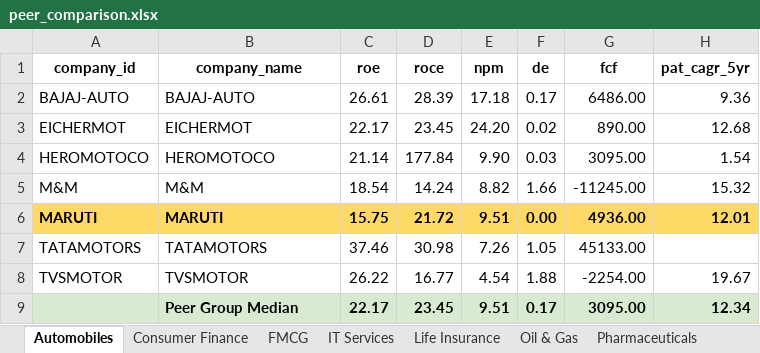
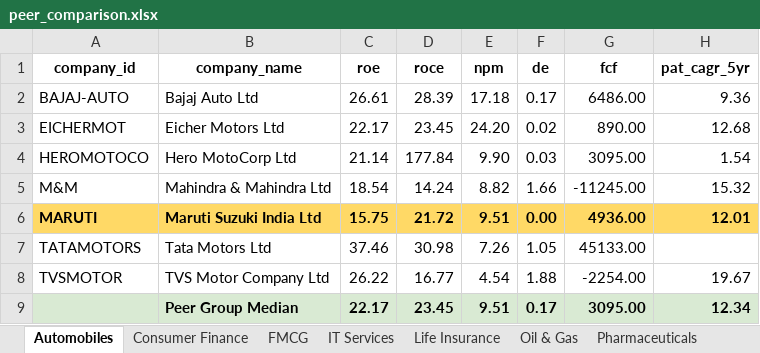
Before and after one commit to yashbellare/nifty100-financial-intelligence, an Excel workbook: output/peer_comparison.xlsx, sheet Automobiles, drawn as a sheet; only a part is shown; values as stored, in another font and other column widths than the file's, no borders; the diff names each change by its address in the sheet, - before the commit and + after, or states it on an @@ line.

```diff
--- a/output/peer_comparison.xlsx (sheet Automobiles)
+++ b/output/peer_comparison.xlsx (sheet Automobiles)
-B2 (company_name): BAJAJ-AUTO
+B2 (company_name): Bajaj Auto Ltd
-B3 (company_name): EICHERMOT
+B3 (company_name): Eicher Motors Ltd
-B4 (company_name): HEROMOTOCO
+B4 (company_name): Hero MotoCorp Ltd
-B5 (company_name): M&M
+B5 (company_name): Mahindra & Mahindra Ltd
-B6 (company_name): MARUTI
+B6 (company_name): Maruti Suzuki India Ltd
-B7 (company_name): TATAMOTORS
+B7 (company_name): Tata Motors Ltd
-B8 (company_name): TVSMOTOR
+B8 (company_name): TVS Motor Company Ltd
```
Also changed, not shown: sheet Power & Utilities, sheet FMCG, sheet IT Services, sheet Private Banks, sheet Pharmaceuticals, sheet Oil & Gas, 4 more sheets, 2 other files.
